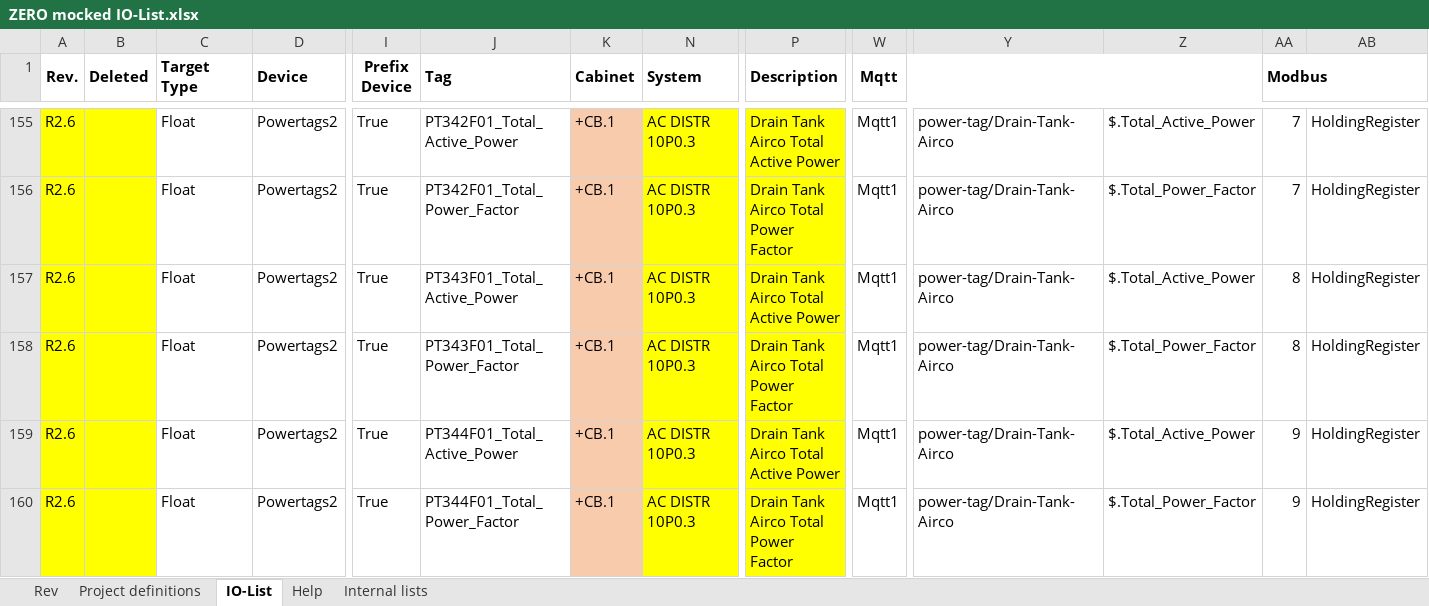
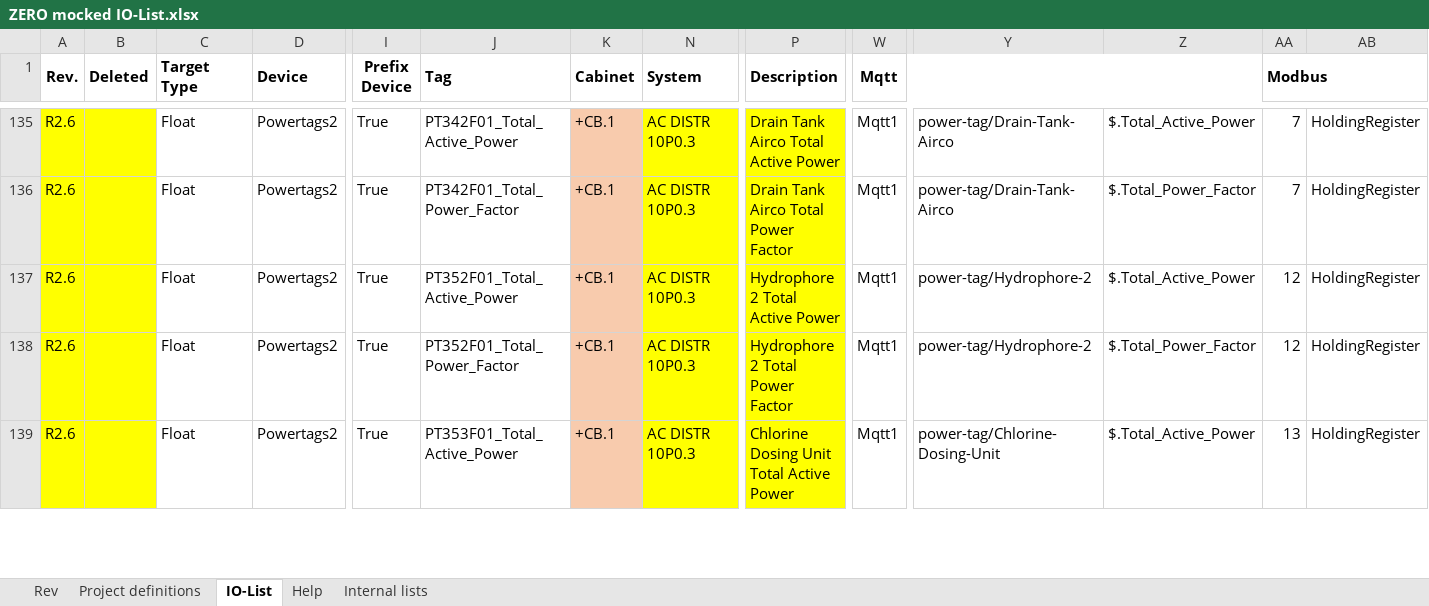
Before and after one commit to foundation-zero/zero, an Excel workbook: zero-data/io_lists/ZERO mocked IO-List.xlsx, sheet IO-List, drawn as a sheet; only a part is shown, gaps mark what is left out; the shorter side is filled out with more unchanged rows; values as stored, in another font and other column widths than the file's, no borders; 1 other sheet too large or unreadable and not compared; rows hold the shown columns only; the diff covers the shown part only; the diff names each change by its address in the sheet, - before the commit and + after, or states it on an @@ line.

Commit message:
Updated dbt models and seeds
- Removed unused models (generation not working correctly).
- Moved yml files for documentation out of models folders, but in its parent folder.
- Removed duplicate powertag entries in mocked IO list.

```diff
--- a/zero-data/io_lists/ZERO mocked IO-List.xlsx (sheet IO-List)
+++ b/zero-data/io_lists/ZERO mocked IO-List.xlsx (sheet IO-List)
-row 157: R2.6 |  | Float | Powertags2 | True | PT343F01_Total_Active_Power | +CB.1 | AC DISTR 10P0.3 | Drain Tank Airco Total Active Power | Mqtt1 | power-tag/Drain-Tank-Airco | $.Total_Active_Power | 8 | HoldingRegister
-row 158: R2.6 |  | Float | Powertags2 | True | PT343F01_Total_Power_Factor | +CB.1 | AC DISTR 10P0.3 | Drain Tank Airco Total Power Factor | Mqtt1 | power-tag/Drain-Tank-Airco | $.Total_Power_Factor | 8 | HoldingRegister
-row 159: R2.6 |  | Float | Powertags2 | True | PT344F01_Total_Active_Power | +CB.1 | AC DISTR 10P0.3 | Drain Tank Airco Total Active Power | Mqtt1 | power-tag/Drain-Tank-Airco | $.Total_Active_Power | 9 | HoldingRegister
-row 160: R2.6 |  | Float | Powertags2 | True | PT344F01_Total_Power_Factor | +CB.1 | AC DISTR 10P0.3 | Drain Tank Airco Total Power Factor | Mqtt1 | power-tag/Drain-Tank-Airco | $.Total_Power_Factor | 9 | HoldingRegister
```
Also changed, not shown: 42 removed rows elsewhere in this sheet, hidden cells, 43 other files.
